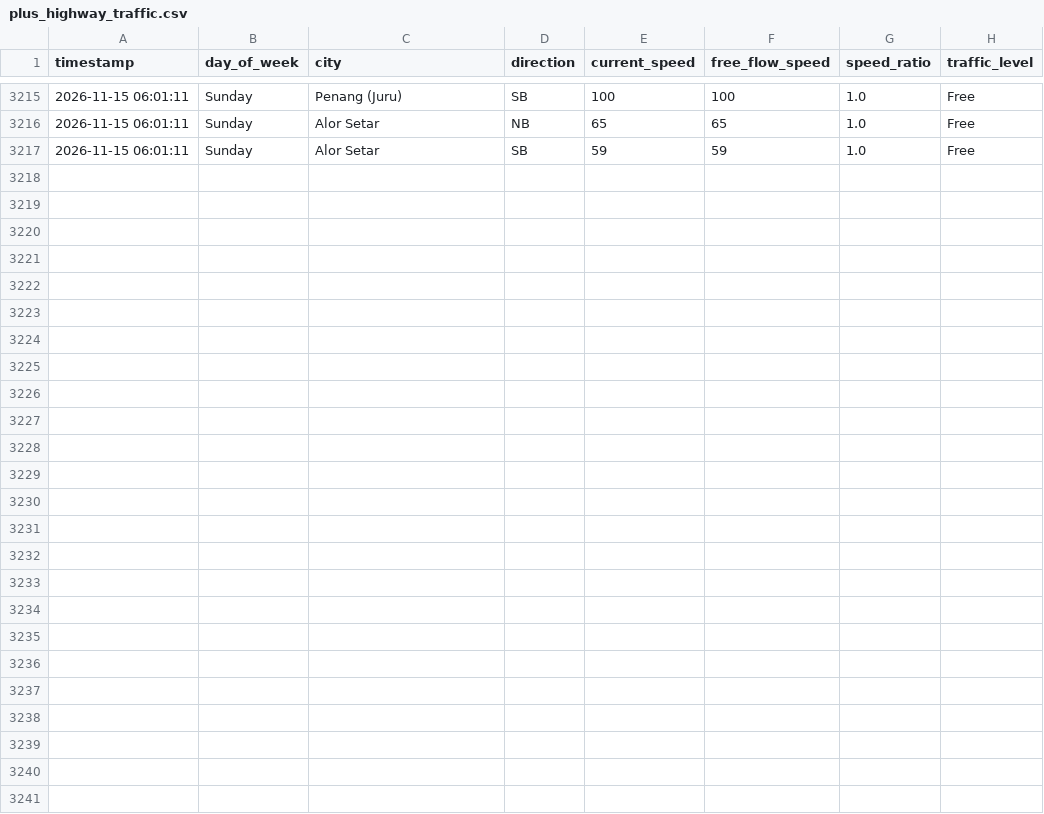
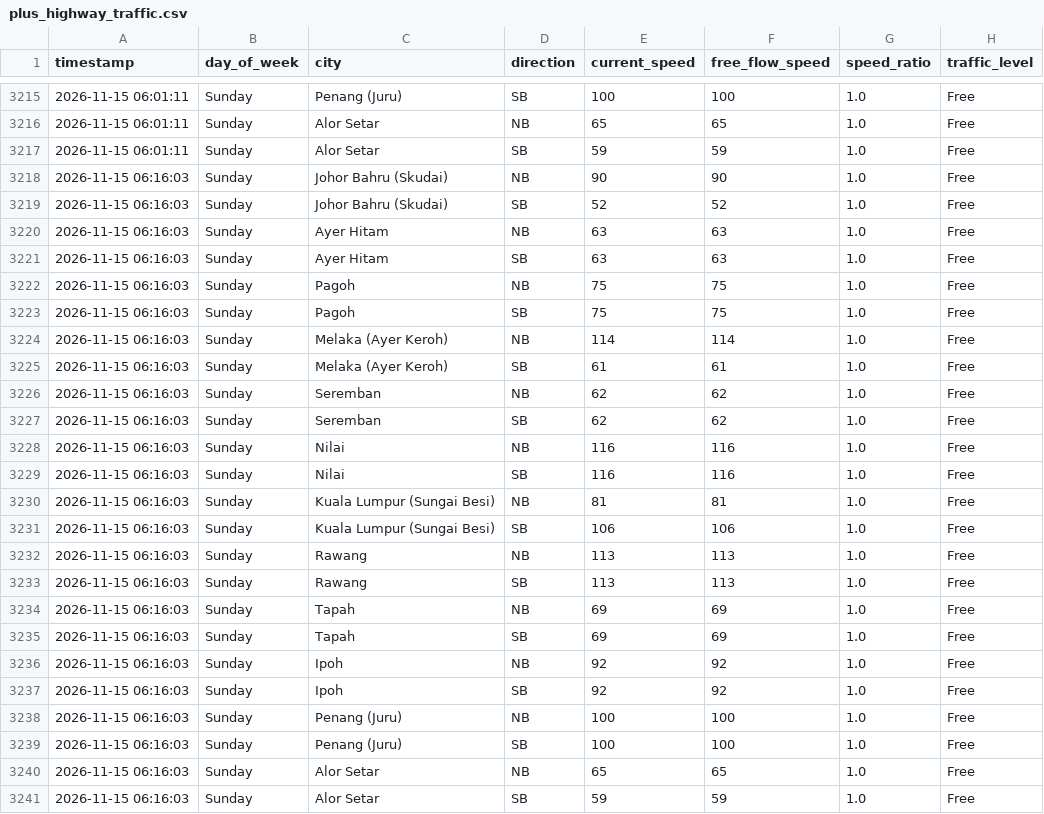
Before and after one commit to jieyuloh1011-lab/plus-highway-traffic, a CSV file: plus_highway_traffic.csv, drawn as a sheet; only a part is shown, gaps mark what is left out.

```diff
--- a/plus_highway_traffic.csv
+++ b/plus_highway_traffic.csv
@@ -3217 +3217,25 @@ timestamp,day_of_week,city,direction,current_speed,free_flow_speed,speed_ratio,t
 2026-11-15 06:01:11,Sunday,Alor Setar,SB,59,59,1.0,Free
+2026-11-15 06:16:03,Sunday,Johor Bahru (Skudai),NB,90,90,1.0,Free
+2026-11-15 06:16:03,Sunday,Johor Bahru (Skudai),SB,52,52,1.0,Free
+2026-11-15 06:16:03,Sunday,Ayer Hitam,NB,63,63,1.0,Free
+2026-11-15 06:16:03,Sunday,Ayer Hitam,SB,63,63,1.0,Free
+2026-11-15 06:16:03,Sunday,Pagoh,NB,75,75,1.0,Free
+2026-11-15 06:16:03,Sunday,Pagoh,SB,75,75,1.0,Free
+2026-11-15 06:16:03,Sunday,Melaka (Ayer Keroh),NB,114,114,1.0,Free
+2026-11-15 06:16:03,Sunday,Melaka (Ayer Keroh),SB,61,61,1.0,Free
+2026-11-15 06:16:03,Sunday,Seremban,NB,62,62,1.0,Free
+2026-11-15 06:16:03,Sunday,Seremban,SB,62,62,1.0,Free
+2026-11-15 06:16:03,Sunday,Nilai,NB,116,116,1.0,Free
+2026-11-15 06:16:03,Sunday,Nilai,SB,116,116,1.0,Free
+2026-11-15 06:16:03,Sunday,Kuala Lumpur (Sungai Besi),NB,81,81,1.0,Free
+2026-11-15 06:16:03,Sunday,Kuala Lumpur (Sungai Besi),SB,106,106,1.0,Free
+2026-11-15 06:16:03,Sunday,Rawang,NB,113,113,1.0,Free
+2026-11-15 06:16:03,Sunday,Rawang,SB,113,113,1.0,Free
+2026-11-15 06:16:03,Sunday,Tapah,NB,69,69,1.0,Free
+2026-11-15 06:16:03,Sunday,Tapah,SB,69,69,1.0,Free
+2026-11-15 06:16:03,Sunday,Ipoh,NB,92,92,1.0,Free
+2026-11-15 06:16:03,Sunday,Ipoh,SB,92,92,1.0,Free
+2026-11-15 06:16:03,Sunday,Penang (Juru),NB,100,100,1.0,Free
+2026-11-15 06:16:03,Sunday,Penang (Juru),SB,100,100,1.0,Free
+2026-11-15 06:16:03,Sunday,Alor Setar,NB,65,65,1.0,Free
+2026-11-15 06:16:03,Sunday,Alor Setar,SB,59,59,1.0,Free
```
